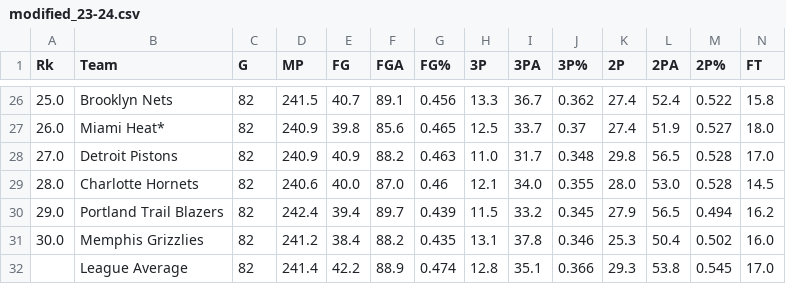
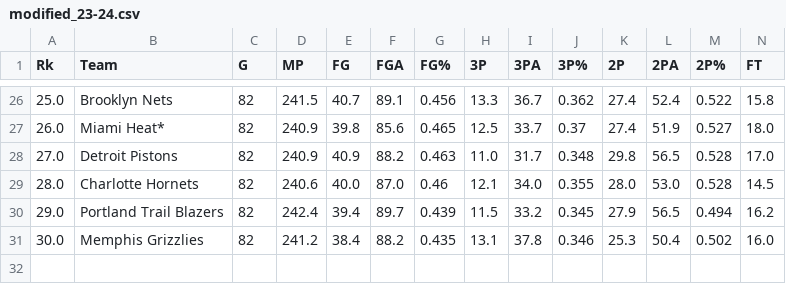
Before and after one commit to chrtondev/hoopsProphet, a CSV file: data/modified_23-24.csv, drawn as a sheet; only a part is shown, gaps mark what is left out; rows hold the shown columns only; the diff names each change by its address in the sheet, - before the commit and + after, or states it on an @@ line.

```diff
--- a/data/modified_23-24.csv
+++ b/data/modified_23-24.csv
-row 32:  | League Average | 82 | 241.4 | 42.2 | 88.9 | 0.474 | 12.8 | 35.1 | 0.366 | 29.3 | 53.8 | 0.545 | 17.0
```
Also changed, not shown: data/modified_19-20.csv, data/modified_20-21.csv, 3 other files.
